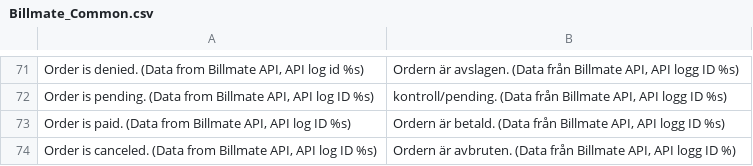
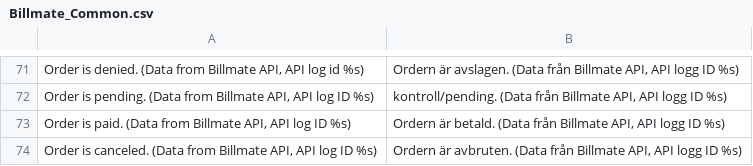
Before and after one commit to Billmate/magento, a CSV file: app/locale/sv_SE/Billmate_Common.csv, drawn as a sheet; only a part is shown, gaps mark what is left out.

Commit message:
Corrected a typo

```diff
--- a/app/locale/sv_SE/Billmate_Common.csv
+++ b/app/locale/sv_SE/Billmate_Common.csv
@@ -73,2 +73,2 @@
 "Order is paid. (Data from Billmate API, API log ID %s)","Ordern är betald. (Data från Billmate API, API logg ID %s)"
-"Order is canceled. (Data from Billmate API, API log ID %s)","Ordern är avbruten. (Data från Billmate API, API logg ID %)"
+"Order is canceled. (Data from Billmate API, API log ID %s)","Ordern är avbruten. (Data från Billmate API, API logg ID %s)"
```
